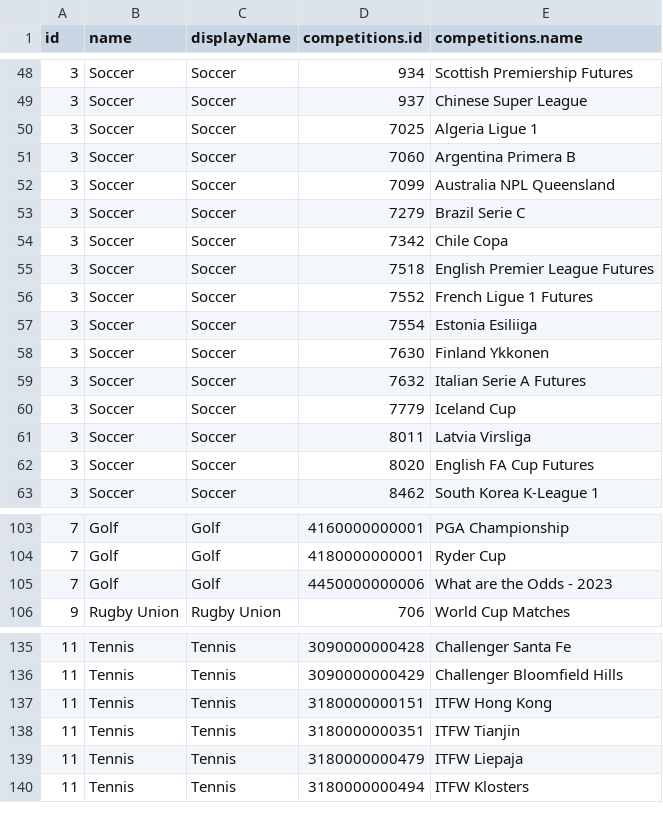
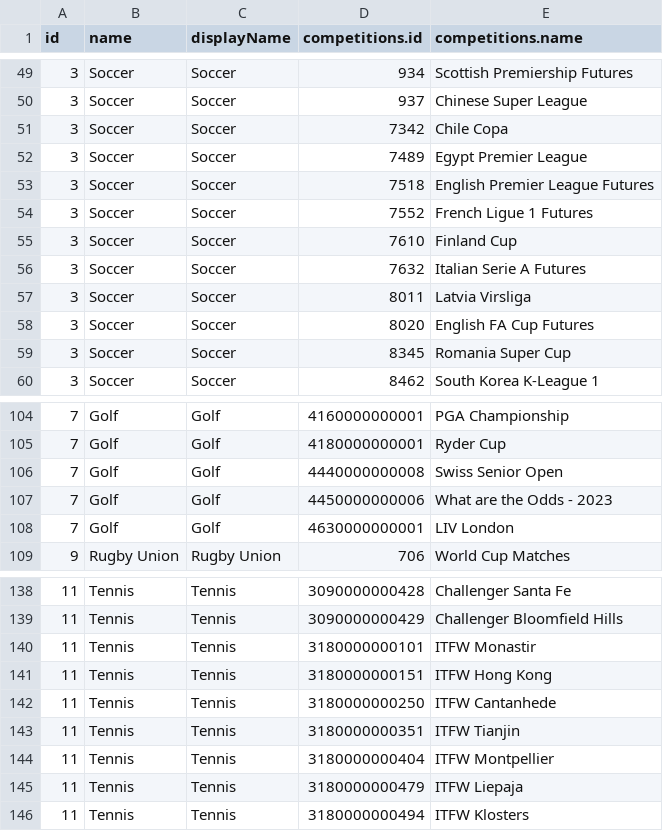
Before and after one commit to JaseZiv/bettRtab_data, a CSV file: data/sports_markets.csv, drawn as a sheet; only a part is shown, gaps mark what is left out; the diff covers the shown part only.

```diff
--- a/data/sports_markets.csv
+++ b/data/sports_markets.csv
@@ -49,15 +50,11 @@
 3,"Soccer","Soccer",937,"Chinese Super League"
-3,"Soccer","Soccer",7025,"Algeria Ligue 1"
-3,"Soccer","Soccer",7060,"Argentina Primera B"
-3,"Soccer","Soccer",7099,"Australia NPL Queensland"
-3,"Soccer","Soccer",7279,"Brazil Serie C"
 3,"Soccer","Soccer",7342,"Chile Copa"
+3,"Soccer","Soccer",7489,"Egypt Premier League"
 3,"Soccer","Soccer",7518,"English Premier League Futures"
 3,"Soccer","Soccer",7552,"French Ligue 1 Futures"
-3,"Soccer","Soccer",7554,"Estonia Esiliiga"
-3,"Soccer","Soccer",7630,"Finland Ykkonen"
+3,"Soccer","Soccer",7610,"Finland Cup"
 3,"Soccer","Soccer",7632,"Italian Serie A Futures"
-3,"Soccer","Soccer",7779,"Iceland Cup"
 3,"Soccer","Soccer",8011,"Latvia Virsliga"
 3,"Soccer","Soccer",8020,"English FA Cup Futures"
+3,"Soccer","Soccer",8345,"Romania Super Cup"
 3,"Soccer","Soccer",8462,"South Korea K-League 1"
@@ -104,3 +105,5 @@
 7,"Golf","Golf",4180000000001,"Ryder Cup"
+7,"Golf","Golf",4440000000008,"Swiss Senior Open"
 7,"Golf","Golf",4450000000006,"What are the Odds - 2023"
+7,"Golf","Golf",4630000000001,"LIV London"
 9,"Rugby Union","Rugby Union",706,"World Cup Matches"
@@ -136,4 +139,7 @@
 11,"Tennis","Tennis",3090000000429,"Challenger Bloomfield Hills"
+11,"Tennis","Tennis",3180000000101,"ITFW Monastir"
 11,"Tennis","Tennis",3180000000151,"ITFW Hong Kong"
+11,"Tennis","Tennis",3180000000250,"ITFW Cantanhede"
 11,"Tennis","Tennis",3180000000351,"ITFW Tianjin"
+11,"Tennis","Tennis",3180000000404,"ITFW Montpellier"
 11,"Tennis","Tennis",3180000000479,"ITFW Liepaja"
```
Also changed, not shown: 14 added rows, 5 removed rows and 12 edited cells elsewhere in this file, 1 other file.
